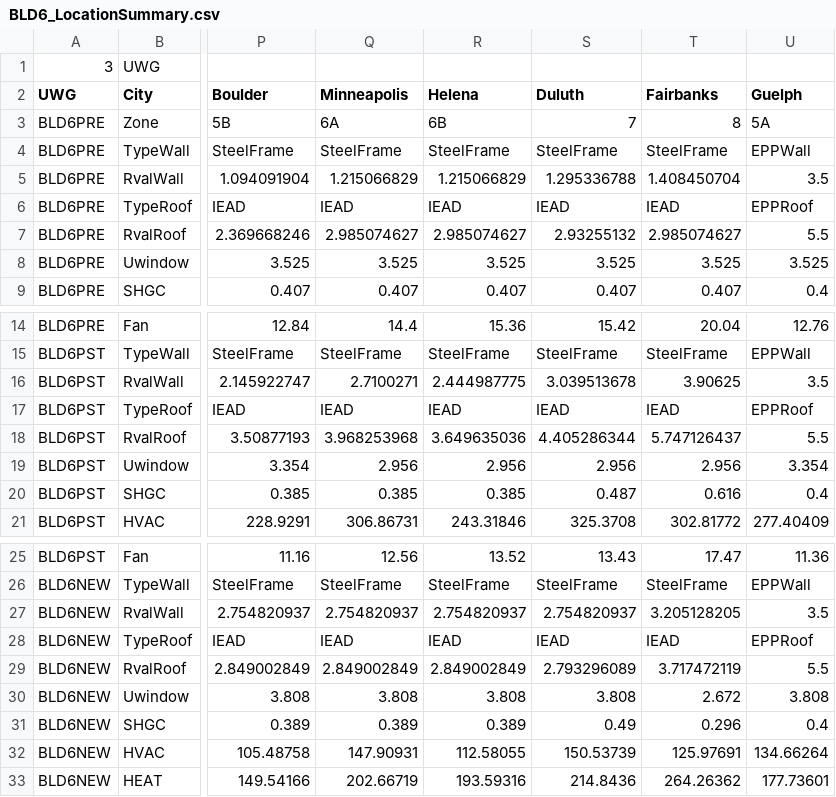
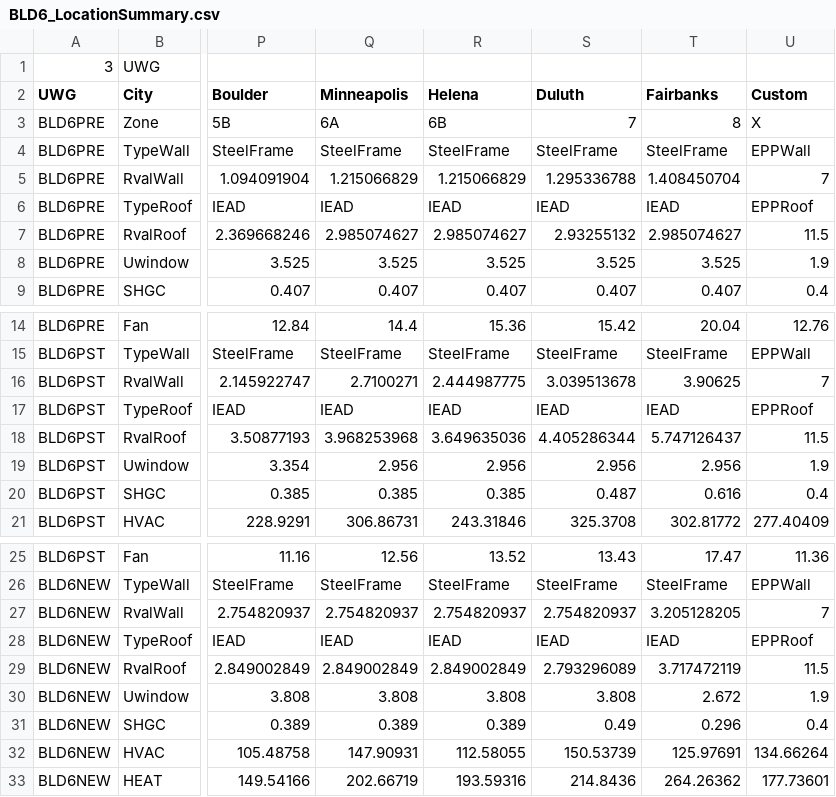
Before and after one commit to AmirAAliabadi/VCWGv1.4.7, a CSV file: resources/DOERefBuildings/BLD6/BLD6_LocationSummary.csv, drawn as a sheet; only a part is shown, gaps mark what is left out; the diff names each change by its address in the sheet, - before the commit and + after, or states it on an @@ line.

```diff
--- a/resources/DOERefBuildings/BLD6/BLD6_LocationSummary.csv
+++ b/resources/DOERefBuildings/BLD6/BLD6_LocationSummary.csv
-U2: Guelph
+U2: Custom
-U3 (Custom): 5A
+U3 (Custom): X
-U5 (Custom): 3.5
+U5 (Custom): 7
-U7 (Custom): 5.5
+U7 (Custom): 11.5
-U8 (Custom): 3.525
+U8 (Custom): 1.9
-U16 (Custom): 3.5
+U16 (Custom): 7
-U18 (Custom): 5.5
+U18 (Custom): 11.5
-U19 (Custom): 3.354
+U19 (Custom): 1.9
-U27 (Custom): 3.5
+U27 (Custom): 7
-U29 (Custom): 5.5
+U29 (Custom): 11.5
-U30 (Custom): 3.808
+U30 (Custom): 1.9
```
Also changed, not shown: resources/DOERefBuildings/BLD6/BLD6_ZoneSummary.csv.
